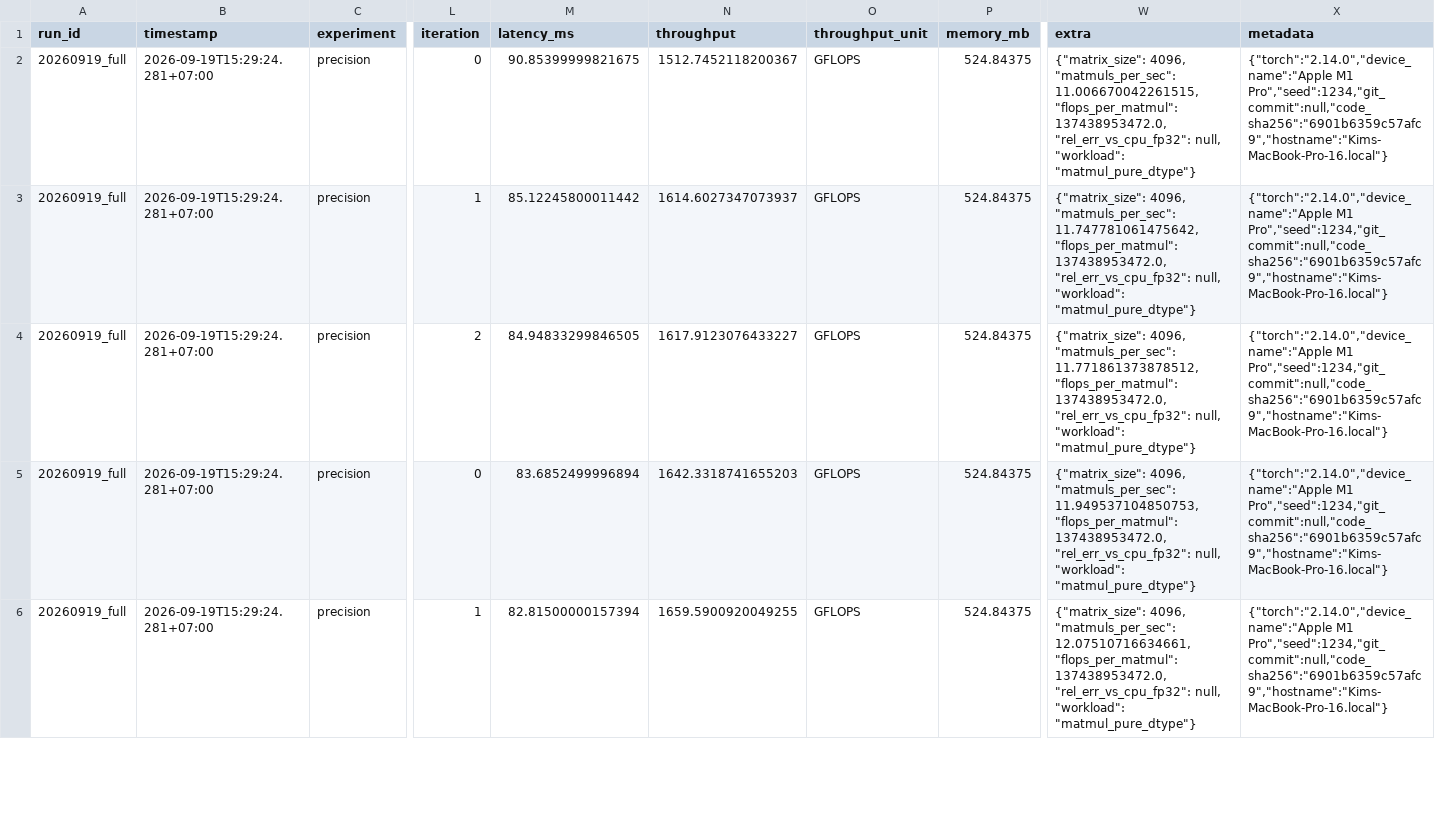
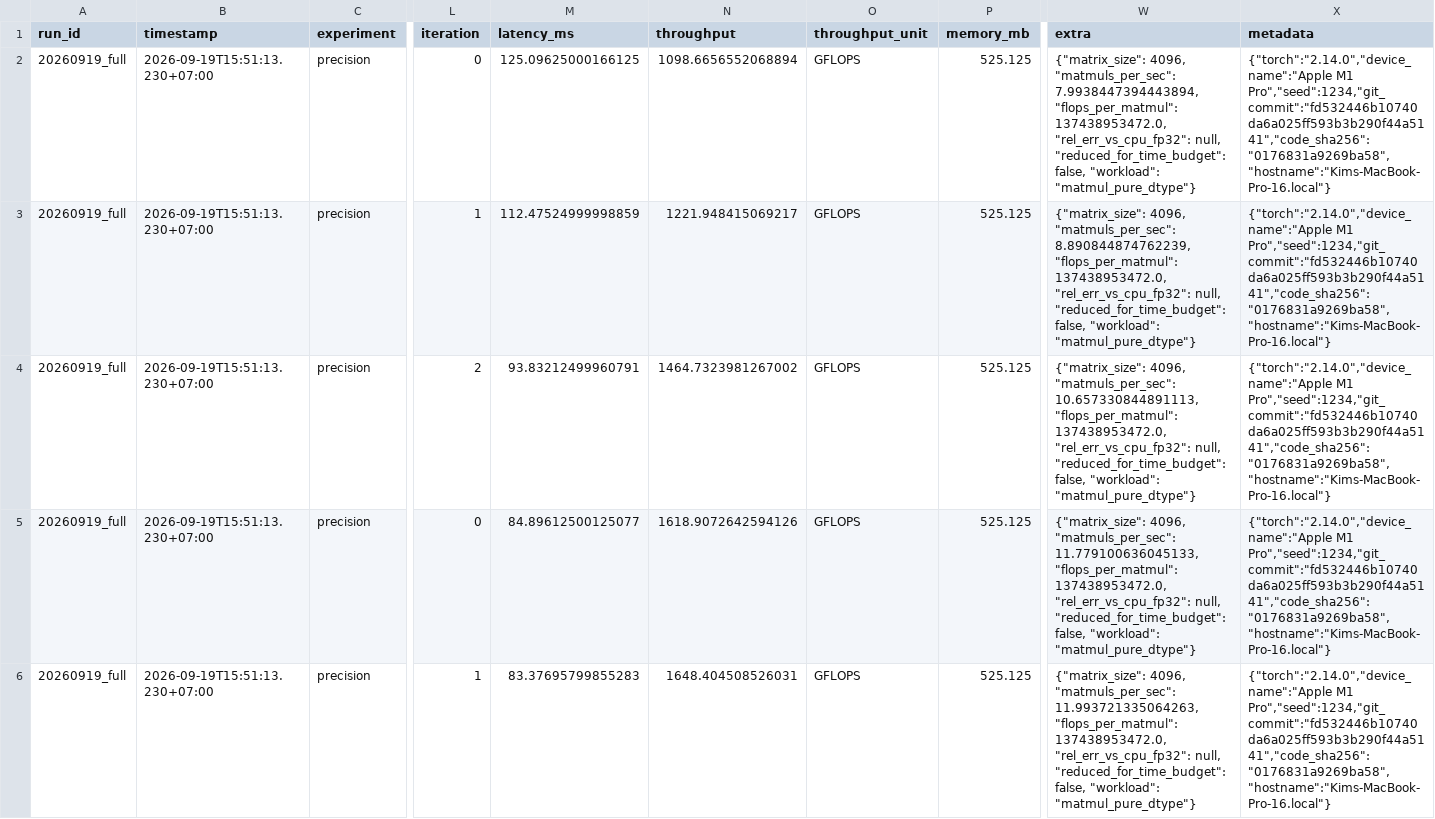
Before and after one commit to tfd-ed/ml-benchmark, a CSV file: results/raw/precision__cpu__20260919_full.csv, drawn as a sheet; only a part is shown, gaps mark what is left out; the diff covers the shown part only; the diff names each change by its address in the sheet, - before the commit and + after, or states it on an @@ line.

```diff
--- a/results/raw/precision__cpu__20260919_full.csv
+++ b/results/raw/precision__cpu__20260919_full.csv
-B2:B6 (timestamp): 2026-09-19T15:29:24.281+07:00
+B2:B6 (timestamp): 2026-09-19T15:51:13.230+07:00
-M2 (latency_ms): 90.85399999821675
+M2 (latency_ms): 125.09625000166125
-N2 (throughput): 1512.7452118200367
+N2 (throughput): 1098.6656552068894
-P2:P6 (memory_mb): 524.84375
+P2:P6 (memory_mb): 525.125
-W2 (extra): …4096, "matmuls_per_sec": 11.006670042261515, "flops_per_matmul": 137438953472.0, "rel_err_vs_cpu_fp32": null, "workload": "matmul_pure_dtype"}
+W2 (extra): …4096, "matmuls_per_sec": 7.9938447394443894, "flops_per_matmul": 137438953472.0, "rel_err_vs_cpu_fp32": null, "reduced_for_time_budget": false, "workload": "matmul_pure_dtype"}
-X2:X6 (metadata): {"torch":"2.14.0","device_name":"Apple M1 Pro","seed":1234,"git_commit":null,"code_sha256":"6901b6359c57afc9","hostname":"Kims-MacBook-Pro-16.local"}
+X2:X6 (metadata): {"torch":"2.14.0","device_name":"Apple M1 Pro","seed":1234,"git_commit":"fd532446b10740da6a025ff593b3b290f44a5141","code_sha256":"0176831a9269ba58","hostname":"Kims-MacBook-Pro-16.local"}
-M3 (latency_ms): 85.12245800011442
+M3 (latency_ms): 112.47524999998859
-N3 (throughput): 1614.6027347073937
+N3 (throughput): 1221.948415069217
-W3 (extra): …4096, "matmuls_per_sec": 11.747781061475642, "flops_per_matmul": 137438953472.0, "rel_err_vs_cpu_fp32": null, "workload": "matmul_pure_dtype"}
+W3 (extra): …4096, "matmuls_per_sec": 8.890844874762239, "flops_per_matmul": 137438953472.0, "rel_err_vs_cpu_fp32": null, "reduced_for_time_budget": false, "workload": "matmul_pure_dtype"}
-M4 (latency_ms): 84.94833299846505
+M4 (latency_ms): 93.83212499960791
-N4 (throughput): 1617.9123076433227
+N4 (throughput): 1464.7323981267002
-W4 (extra): …4096, "matmuls_per_sec": 11.771861373878512, "flops_per_matmul": 137438953472.0, "rel_err_vs_cpu_fp32": null, "workload": "matmul_pure_dtype"}
+W4 (extra): …4096, "matmuls_per_sec": 10.657330844891113, "flops_per_matmul": 137438953472.0, "rel_err_vs_cpu_fp32": null, "reduced_for_time_budget": false, "workload": "matmul_pure_dtype"}
-M5 (latency_ms): 83.6852499996894
+M5 (latency_ms): 84.89612500125077
-N5 (throughput): 1642.3318741655203
+N5 (throughput): 1618.9072642594126
-W5 (extra): …4096, "matmuls_per_sec": 11.949537104850753, "flops_per_matmul": 137438953472.0, "rel_err_vs_cpu_fp32": null, "workload": "matmul_pure_dtype"}
+W5 (extra): …4096, "matmuls_per_sec": 11.779100636045133, "flops_per_matmul": 137438953472.0, "rel_err_vs_cpu_fp32": null, "reduced_for_time_budget": false, "workload": "matmul_pure_dtype"}
-M6 (latency_ms): 82.81500000157394
+M6 (latency_ms): 83.37695799855283
-N6 (throughput): 1659.5900920049255
+N6 (throughput): 1648.404508526031
-W6 (extra): …4096, "matmuls_per_sec": 12.07510716634661, "flops_per_matmul": 137438953472.0, "rel_err_vs_cpu_fp32": null, "workload": "matmul_pure_dtype"}
+W6 (extra): …4096, "matmuls_per_sec": 11.993721335064263, "flops_per_matmul": 137438953472.0, "rel_err_vs_cpu_fp32": null, "reduced_for_time_budget": false, "workload": "matmul_pure_dtype"}
```
Also changed, not shown: 4 added rows and 78 edited cells elsewhere in this file, results/raw/matmul__cuda__20260919_full.csv, results/raw/transformer__cuda__20260919_full.csv, 16 other files.
